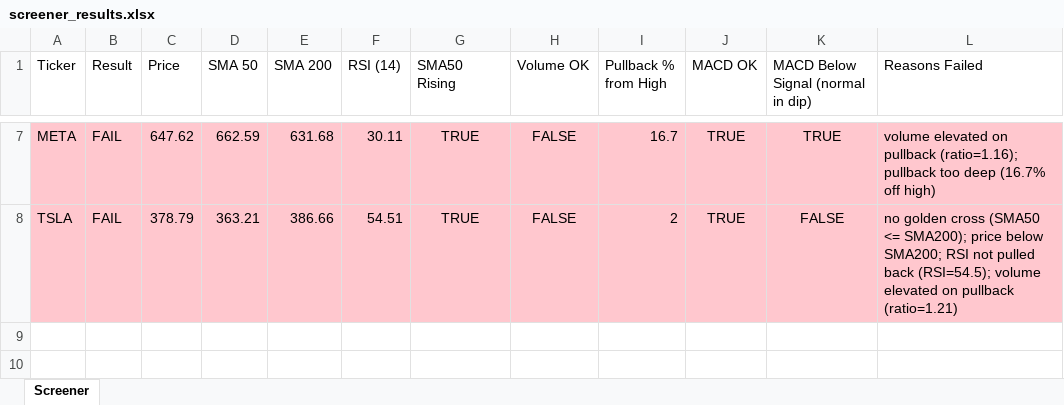
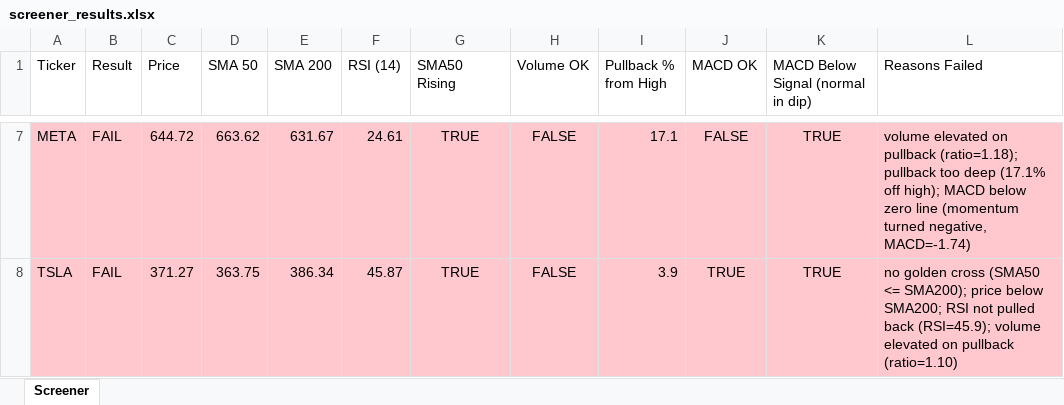
Before and after one commit to Spiky0315/Stock-screener, an Excel workbook: Output/screener_results.xlsx, sheet Screener, drawn as a sheet; only a part is shown, gaps mark what is left out; values as stored, in another font and other column widths than the file's, no borders; the diff covers the shown part only; the diff names each change by its address in the sheet, - before the commit and + after, or states it on an @@ line.

```diff
--- a/Output/screener_results.xlsx (sheet Screener)
+++ b/Output/screener_results.xlsx (sheet Screener)
-C7 (Price): 647.62
+C7 (Price): 644.72
-D7 (SMA 50): 662.59
+D7 (SMA 50): 663.62
-E7 (SMA 200): 631.68
+E7 (SMA 200): 631.67
-F7 (RSI (14)): 30.11
+F7 (RSI (14)): 24.61
-I7 (Pullback % from High): 16.7
+I7 (Pullback % from High): 17.1
-J7 (MACD OK): TRUE
+J7 (MACD OK): FALSE
-L7 (Reasons Failed): …on pullback (ratio=1.16); pullback too deep (16.7% off high)
+L7 (Reasons Failed): …on pullback (ratio=1.18); pullback too deep (17.1% off high); MACD below zero line (momentum turned negative, MACD=-1.74)
-C8 (Price): 378.79
+C8 (Price): 371.27
-D8 (SMA 50): 363.21
+D8 (SMA 50): 363.75
-E8 (SMA 200): 386.66
+E8 (SMA 200): 386.34
-F8 (RSI (14)): 54.51
+F8 (RSI (14)): 45.87
-I8 (Pullback % from High): 2
+I8 (Pullback % from High): 3.9
-K8: FALSE
+K8: TRUE
-L8 (Reasons Failed): …pulled back (RSI=54.5); volume elevated on pullback (ratio=1.21)
+L8 (Reasons Failed): …pulled back (RSI=45.9); volume elevated on pullback (ratio=1.10)
```
Also changed, not shown: 29 edited cells elsewhere in this sheet.
